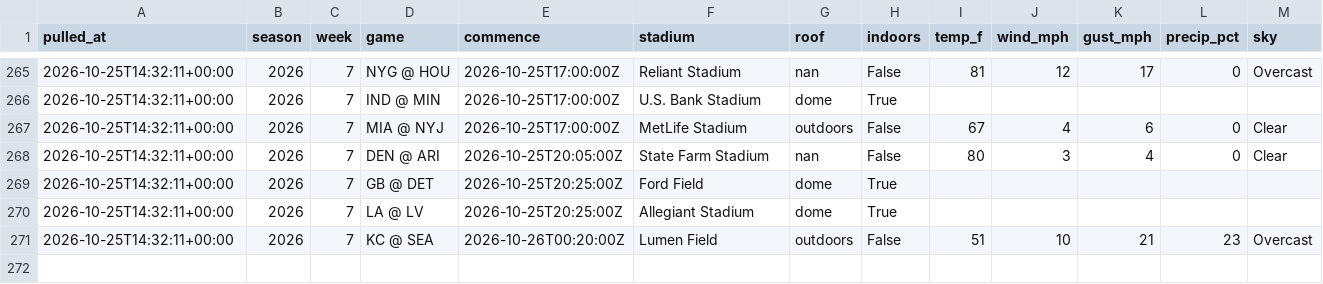
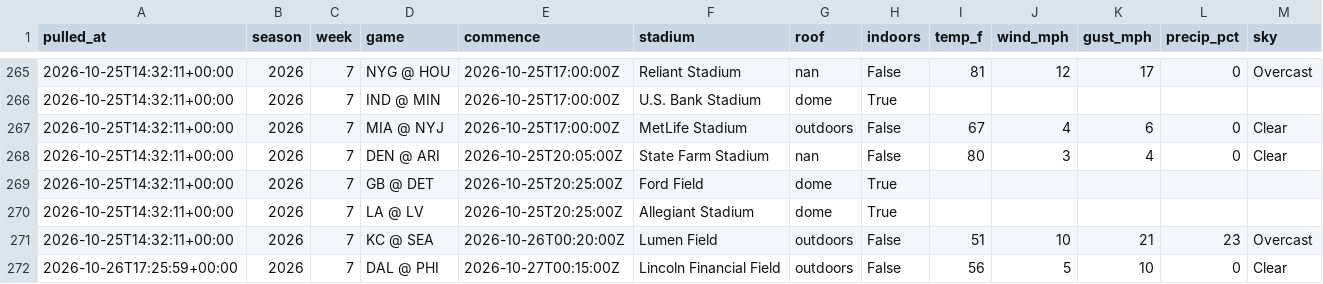
Before and after one commit to hadantes-lab/ff-model, a CSV file: tracking/weather_history.csv, drawn as a sheet; only a part is shown, gaps mark what is left out; the diff names each change by its address in the sheet, - before the commit and + after, or states it on an @@ line.

```diff
--- a/tracking/weather_history.csv
+++ b/tracking/weather_history.csv
+row 272: 2026-10-26T17:25:59+00:00 | 2026 | 7 | DAL @ PHI | 2026-10-27T00:15:00Z | Lincoln Financial Field | outdoors | False | 56 | 5 | 10 | 0 | Clear
```
Also changed, not shown: tracking/line_history.csv, tracking/parlay_log.csv, 8 other files.
